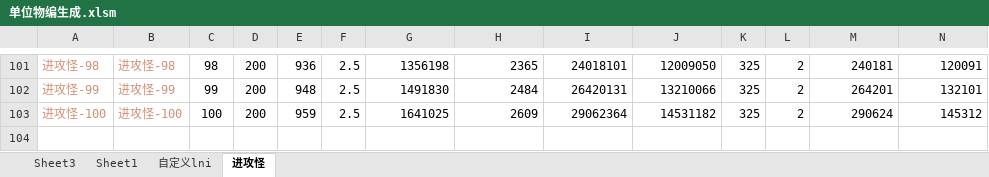
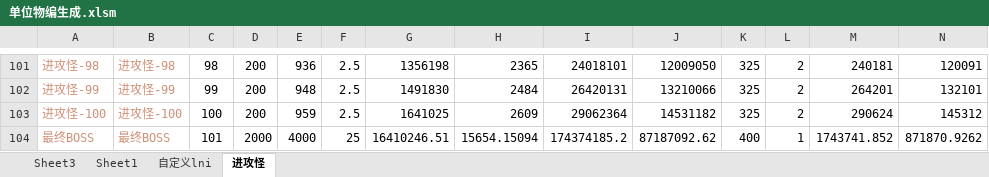
Before and after one commit to 13480628384/muban_map, an Excel workbook: map/table/单位物编生成.xlsm, sheet 进攻怪, drawn as a sheet; only a part is shown, gaps mark what is left out; values as stored, in another font and other column widths than the file's, no borders; rows hold the shown columns only; the diff names each change by its address in the sheet, - before the commit and + after, or states it on an @@ line.

```diff
--- a/map/table/单位物编生成.xlsm (sheet 进攻怪)
+++ b/map/table/单位物编生成.xlsm (sheet 进攻怪)
+row 104: 最终BOSS | 最终BOSS | 101 | 2000 | 4000 | 25 | 16410246.51 | 15654.15094 | 174374185.2 | 87187092.62 | 400 | 1 | 1743741.852 | 871870.9262
```
Also changed, not shown: 15 other files.
